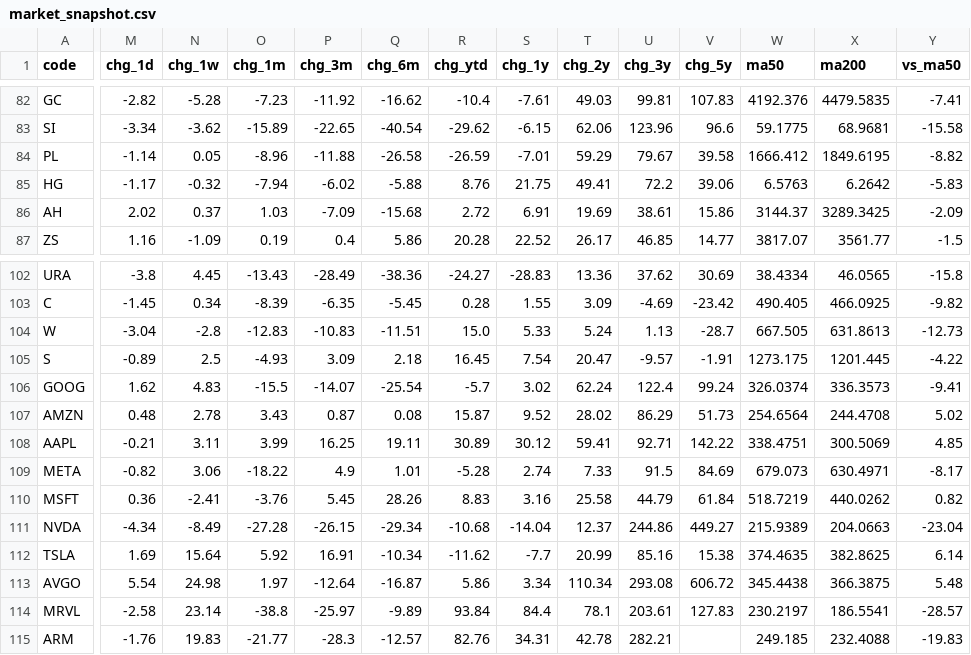
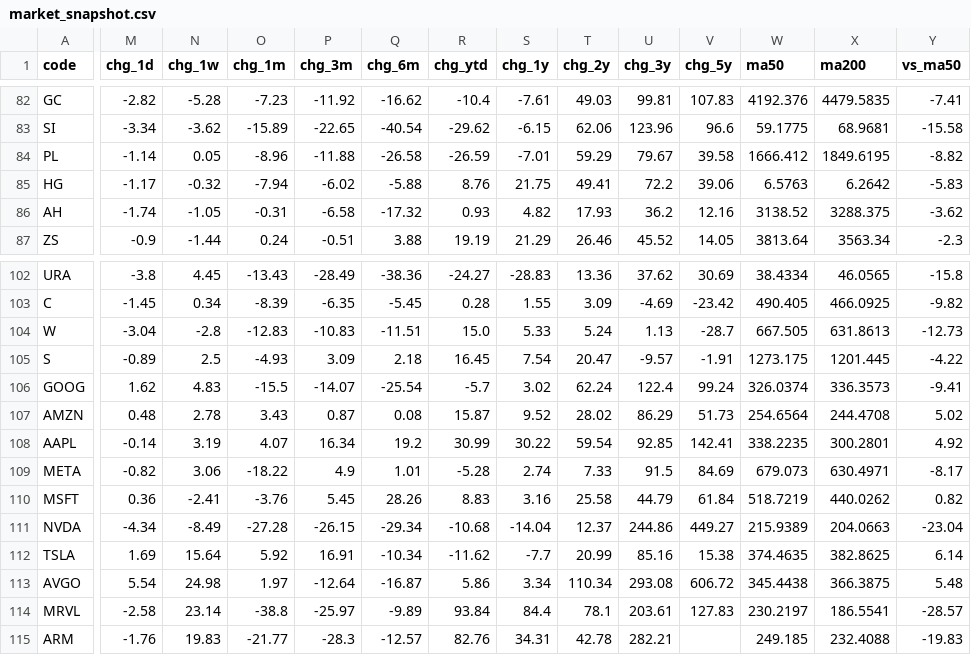
Before and after one commit to EricLiu76/market-dashboard, a CSV file: data/market_snapshot.csv, drawn as a sheet; only a part is shown, gaps mark what is left out; the diff covers the shown part only; the diff names each change by its address in the sheet, - before the commit and + after, or states it on an @@ line.

```diff
--- a/data/market_snapshot.csv
+++ b/data/market_snapshot.csv
-M86 (chg_1d): 2.02
+M86 (chg_1d): -1.74
-N86 (chg_1w): 0.37
+N86 (chg_1w): -1.05
-O86 (chg_1m): 1.03
+O86 (chg_1m): -0.31
-P86 (chg_3m): -7.09
+P86 (chg_3m): -6.58
-Q86 (chg_6m): -15.68
+Q86 (chg_6m): -17.32
-R86 (chg_ytd): 2.72
+R86 (chg_ytd): 0.93
-S86 (chg_1y): 6.91
+S86 (chg_1y): 4.82
-T86 (chg_2y): 19.69
+T86 (chg_2y): 17.93
-U86 (chg_3y): 38.61
+U86 (chg_3y): 36.2
-V86 (chg_5y): 15.86
+V86 (chg_5y): 12.16
-W86 (ma50): 3144.37
+W86 (ma50): 3138.52
-X86 (ma200): 3289.3425
+X86 (ma200): 3288.375
-Y86 (vs_ma50): -2.09
+Y86 (vs_ma50): -3.62
-M87 (chg_1d): 1.16
+M87 (chg_1d): -0.9
-N87 (chg_1w): -1.09
+N87 (chg_1w): -1.44
-O87 (chg_1m): 0.19
+O87 (chg_1m): 0.24
-P87 (chg_3m): 0.4
+P87 (chg_3m): -0.51
-Q87 (chg_6m): 5.86
+Q87 (chg_6m): 3.88
-R87 (chg_ytd): 20.28
+R87 (chg_ytd): 19.19
-S87 (chg_1y): 22.52
+S87 (chg_1y): 21.29
-T87 (chg_2y): 26.17
+T87 (chg_2y): 26.46
-U87 (chg_3y): 46.85
+U87 (chg_3y): 45.52
-V87 (chg_5y): 14.77
+V87 (chg_5y): 14.05
-W87 (ma50): 3817.07
+W87 (ma50): 3813.64
-X87 (ma200): 3561.77
+X87 (ma200): 3563.34
-Y87 (vs_ma50): -1.5
+Y87 (vs_ma50): -2.3
-M108 (chg_1d): -0.21
+M108 (chg_1d): -0.14
-N108 (chg_1w): 3.11
+N108 (chg_1w): 3.19
-O108 (chg_1m): 3.99
+O108 (chg_1m): 4.07
-P108 (chg_3m): 16.25
+P108 (chg_3m): 16.34
-Q108 (chg_6m): 19.11
+Q108 (chg_6m): 19.2
-R108 (chg_ytd): 30.89
+R108 (chg_ytd): 30.99
-S108 (chg_1y): 30.12
+S108 (chg_1y): 30.22
-T108 (chg_2y): 59.41
+T108 (chg_2y): 59.54
-U108 (chg_3y): 92.71
+U108 (chg_3y): 92.85
-V108 (chg_5y): 142.22
+V108 (chg_5y): 142.41
-W108 (ma50): 338.4751
+W108 (ma50): 338.2235
-X108 (ma200): 300.5069
+X108 (ma200): 300.2801
-Y108 (vs_ma50): 4.85
+Y108 (vs_ma50): 4.92
```
Also changed, not shown: 144 edited cells elsewhere in this file, data/data_status.csv, 1 other file.
